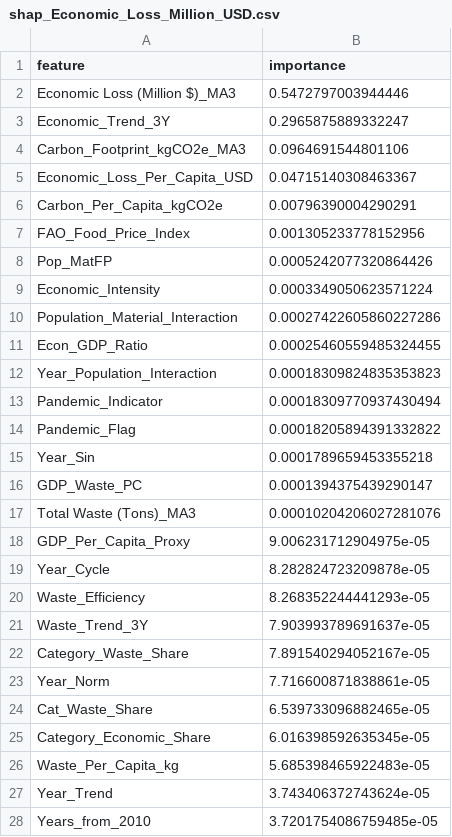
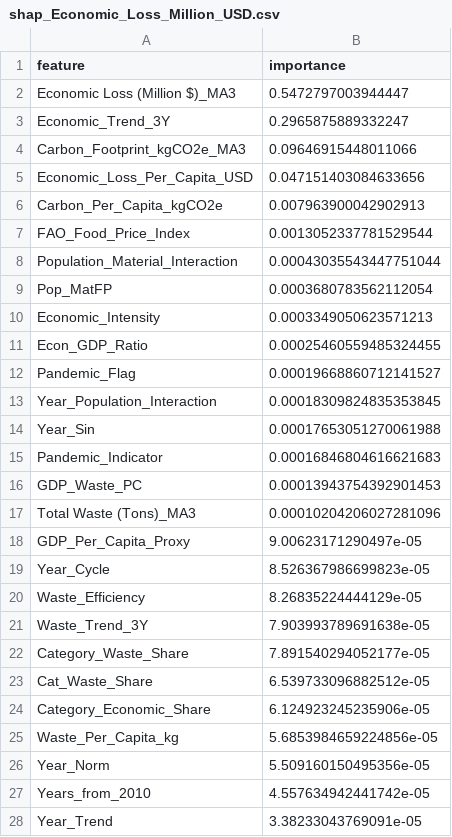
Before and after one commit to ozgunes91/ecolense-intelligence, a CSV file: shap_Economic_Loss_Million_USD.csv, drawn as a sheet; only a part is shown; the diff covers the shown part only.

```diff
--- a/shap_Economic_Loss_Million_USD.csv
+++ b/shap_Economic_Loss_Million_USD.csv
@@ -1,28 +1,28 @@
 feature,importance
-Economic Loss (Million $)_MA3,0.5472797003944446
+Economic Loss (Million $)_MA3,0.5472797003944447
 Economic_Trend_3Y,0.2965875889332247
-Carbon_Footprint_kgCO2e_MA3,0.0964691544801106
-Economic_Loss_Per_Capita_USD,0.04715140308463367
-Carbon_Per_Capita_kgCO2e,0.00796390004290291
-FAO_Food_Price_Index,0.001305233778152956
-Pop_MatFP,0.0005242077320864426
-Economic_Intensity,0.0003349050623571224
-Population_Material_Interaction,0.00027422605860227286
+Carbon_Footprint_kgCO2e_MA3,0.09646915448011066
+Economic_Loss_Per_Capita_USD,0.047151403084633656
+Carbon_Per_Capita_kgCO2e,0.007963900042902913
+FAO_Food_Price_Index,0.0013052337781529544
+Population_Material_Interaction,0.00043035543447751044
+Pop_MatFP,0.0003680783562112054
+Economic_Intensity,0.0003349050623571213
 Econ_GDP_Ratio,0.00025460559485324455
-Year_Population_Interaction,0.00018309824835353823
-Pandemic_Indicator,0.00018309770937430494
-Pandemic_Flag,0.00018205894391332822
-Year_Sin,0.0001789659453355218
-GDP_Waste_PC,0.0001394375439290147
-Total Waste (Tons)_MA3,0.00010204206027281076
-GDP_Per_Capita_Proxy,9.006231712904975e-05
-Year_Cycle,8.282824723209878e-05
-Waste_Efficiency,8.268352244441293e-05
-Waste_Trend_3Y,7.903993789691637e-05
-Category_Waste_Share,7.891540294052167e-05
-Year_Norm,7.716600871838861e-05
-Cat_Waste_Share,6.539733096882465e-05
-Category_Economic_Share,6.016398592635345e-05
-Waste_Per_Capita_kg,5.685398465922483e-05
-Year_Trend,3.743406372743624e-05
-Years_from_2010,3.7201754086759485e-05
+Pandemic_Flag,0.00019668860712141527
+Year_Population_Interaction,0.00018309824835353845
+Year_Sin,0.00017653051270061988
+Pandemic_Indicator,0.00016846804616621683
+GDP_Waste_PC,0.00013943754392901453
+Total Waste (Tons)_MA3,0.00010204206027281096
+GDP_Per_Capita_Proxy,9.00623171290497e-05
+Year_Cycle,8.526367986699823e-05
+Waste_Efficiency,8.26835224444129e-05
+Waste_Trend_3Y,7.903993789691638e-05
+Category_Waste_Share,7.891540294052177e-05
+Cat_Waste_Share,6.539733096882512e-05
+Category_Economic_Share,6.124923245235906e-05
+Waste_Per_Capita_kg,5.6853984659224856e-05
+Year_Norm,5.509160150495356e-05
+Years_from_2010,4.557634942441742e-05
+Year_Trend,3.38233043769091e-05
```
Also changed, not shown: 1 added row, 1 removed row, 3 moved rows and 11 edited cells elsewhere in this file, shap_Carbon_Footprint_kgCO2e.csv, shap_Total_Waste_Tons.csv, 2 other files.
